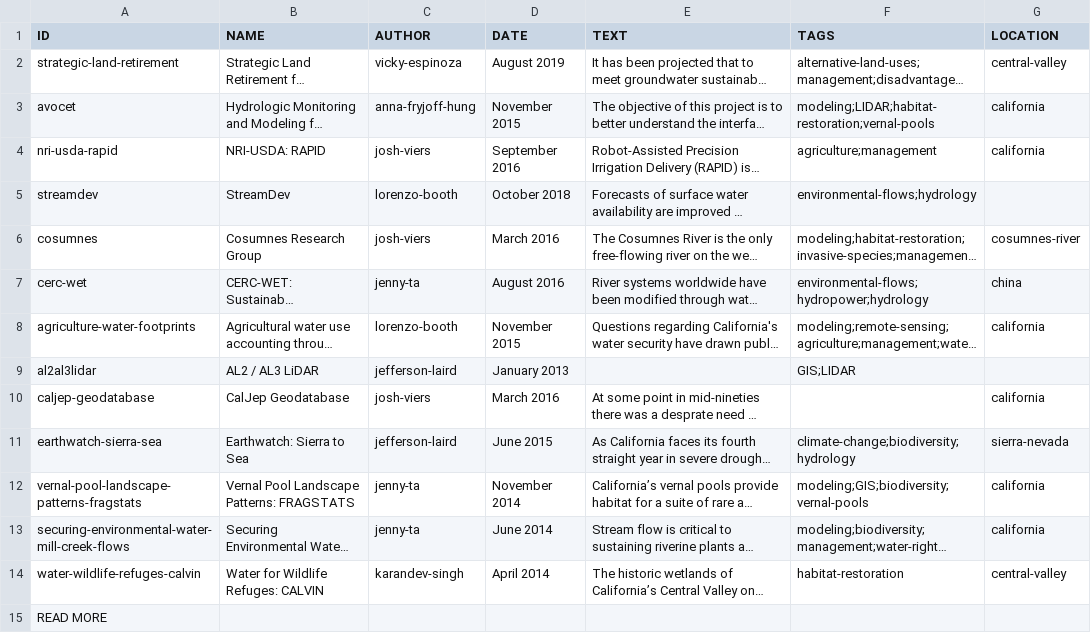
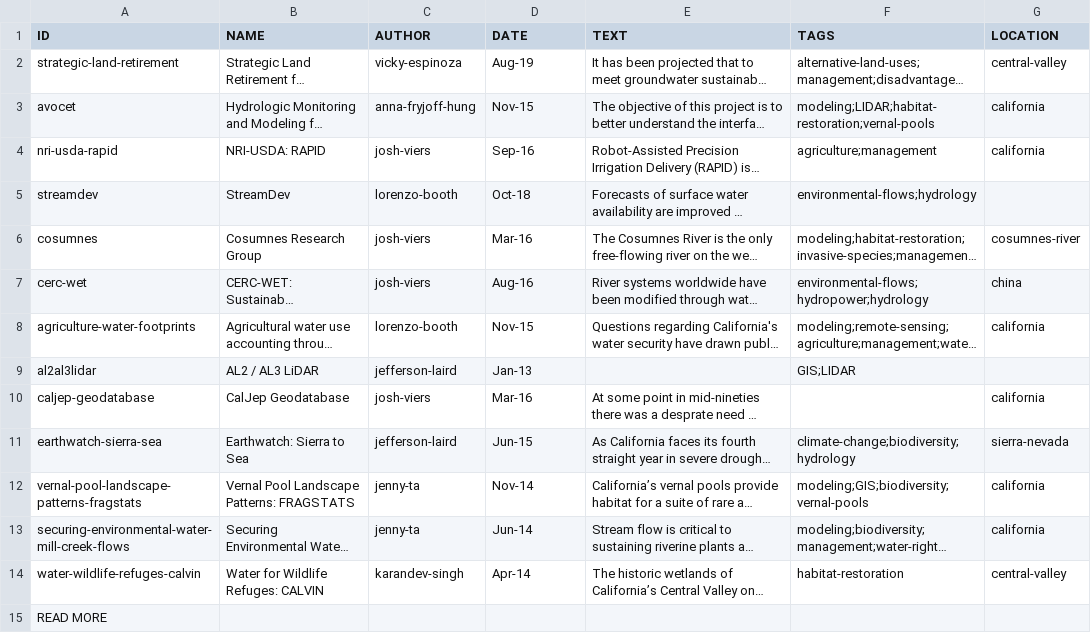
Before and after one commit to vicelab/vicelab.github.io, a CSV file: projects.csv, drawn as a sheet; long unchanged cells end in …; the diff names each change by its address in the sheet, - before the commit and + after, or states it on an @@ line.

```diff
--- a/projects.csv
+++ b/projects.csv
-D2 (DATE): August 2019
+D2 (DATE): Aug-19
-D3 (DATE): November 2015
+D3 (DATE): Nov-15
-D4 (DATE): September 2016
+D4 (DATE): Sep-16
-D5 (DATE): October 2018
+D5 (DATE): Oct-18
-D6 (DATE): March 2016
+D6 (DATE): Mar-16
-C7 (AUTHOR): jenny-ta
+C7 (AUTHOR): josh-viers
-D7 (DATE): August 2016
+D7 (DATE): Aug-16
-D8 (DATE): November 2015
+D8 (DATE): Nov-15
-D9 (DATE): January 2013
+D9 (DATE): Jan-13
-D10 (DATE): March 2016
+D10 (DATE): Mar-16
-D11 (DATE): June 2015
+D11 (DATE): Jun-15
-D12 (DATE): November 2014
+D12 (DATE): Nov-14
-D13 (DATE): June 2014
+D13 (DATE): Jun-14
-D14 (DATE): April 2014
+D14 (DATE): Apr-14
```
Also changed, not shown: people.csv.
